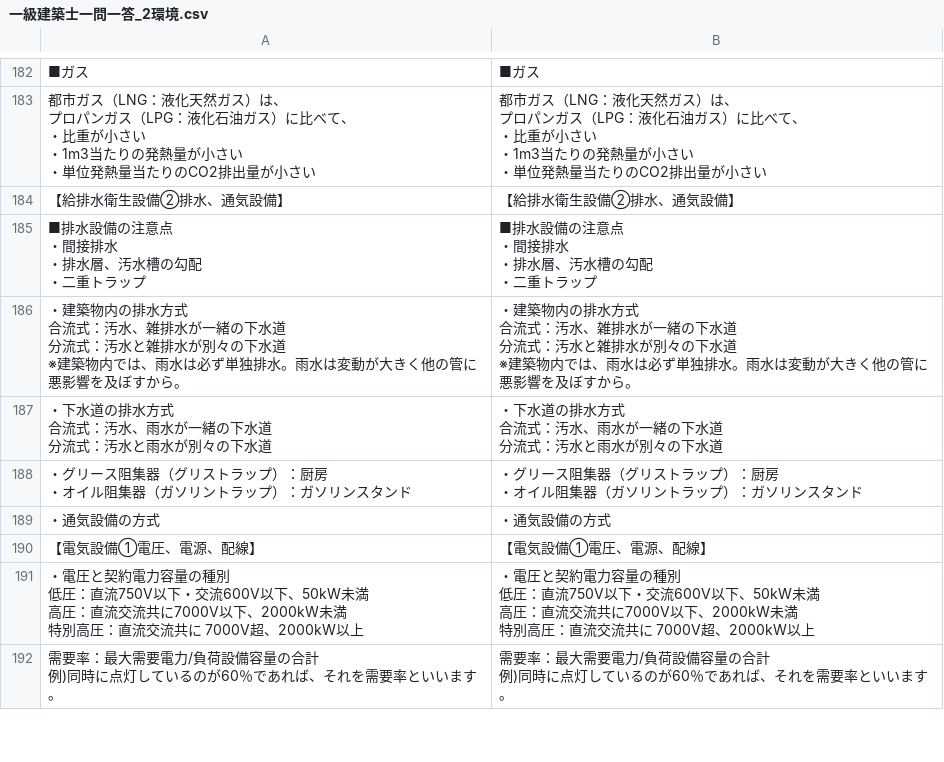
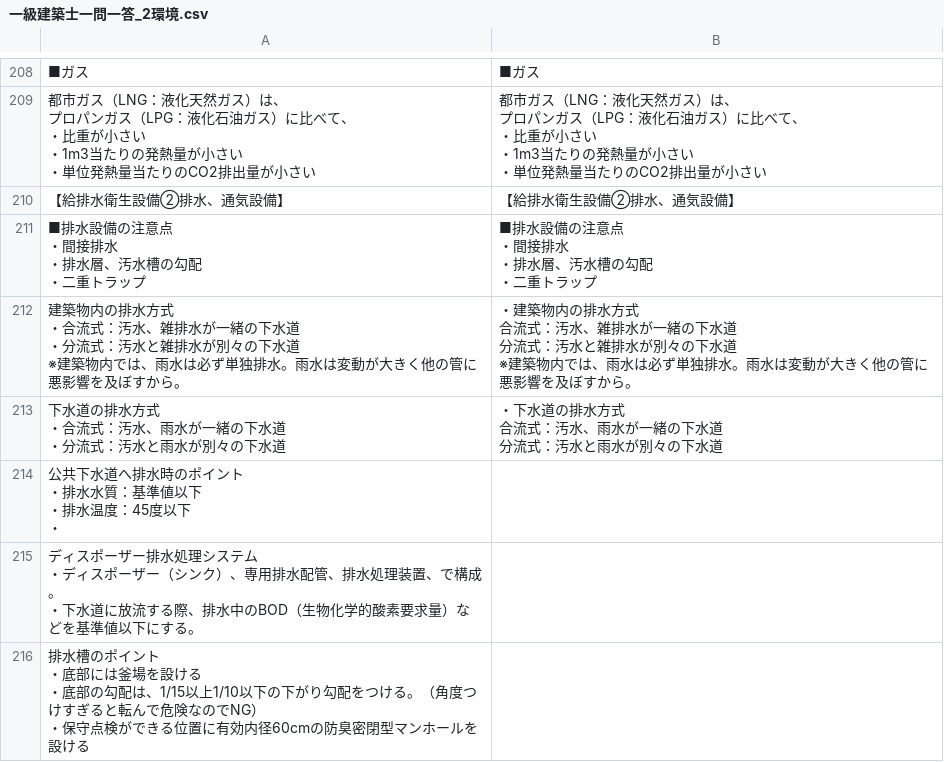
Before and after one commit to udofukui/ArchQA, a CSV file: 一級建築士一問一答_2環境.csv, drawn as a sheet; only a part is shown, gaps mark what is left out; the shorter side is filled out with more unchanged rows; addresses are those after the commit; ↵ is a line break in a cell; the diff covers the shown part only; the diff names each change by its address in the sheet, - before the commit and + after, or states it on an @@ line.

```diff
--- a/一級建築士一問一答_2環境.csv
+++ b/一級建築士一問一答_2環境.csv
-A212: ・建築物内の排水方式 ↵ 合流式：汚水、雑排水が一緒の下水道 ↵ 分流式：…
+A212: 建築物内の排水方式 ↵ ・合流式：汚水、雑排水が一緒の下水道 ↵ ・分流式：…
-A213: ・下水道の排水方式 ↵ 合流式：汚水、雨水が一緒の下水道 ↵ 分流式：汚水と雨水が別々の下水道
+A213: 下水道の排水方式 ↵ ・合流式：汚水、雨水が一緒の下水道 ↵ ・分流式：汚水と雨水が別々の下水道
+row 214: 公共下水道へ排水時のポイント ↵ ・排水水質：基準値以下 ↵ ・排水温度：45度以下 ↵ ・
+row 215: ディスポーザー排水処理システム ↵ ・ディスポーザー（シンク）、専用排水配管、排水処理装置、で構成。 ↵ ・下水道に放流する際、排水中のBOD（生物化学的酸素要求量）などを基準値以下にする。
+row 216: 排水槽のポイント ↵ ・底部には釜場を設ける ↵ ・底部の勾配は、1/15以上1/10以下の下がり勾配をつける。（角度つけすぎると転んで危険なのでNG） ↵ ・保守点検ができる位置に有効内径60cmの防臭密閉型マンホールを設ける
```
Also changed, not shown: 34 added rows, 2 removed rows, 1 moved row and 15 edited cells elsewhere in this file.
